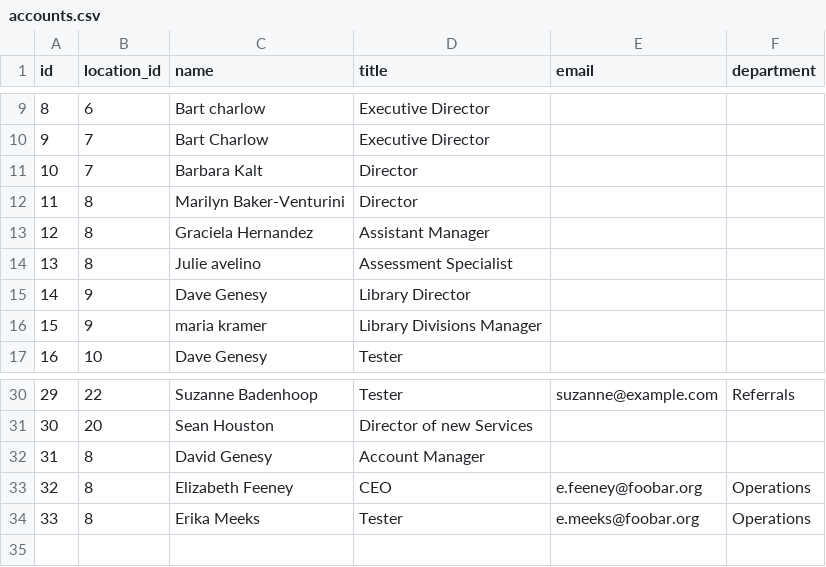
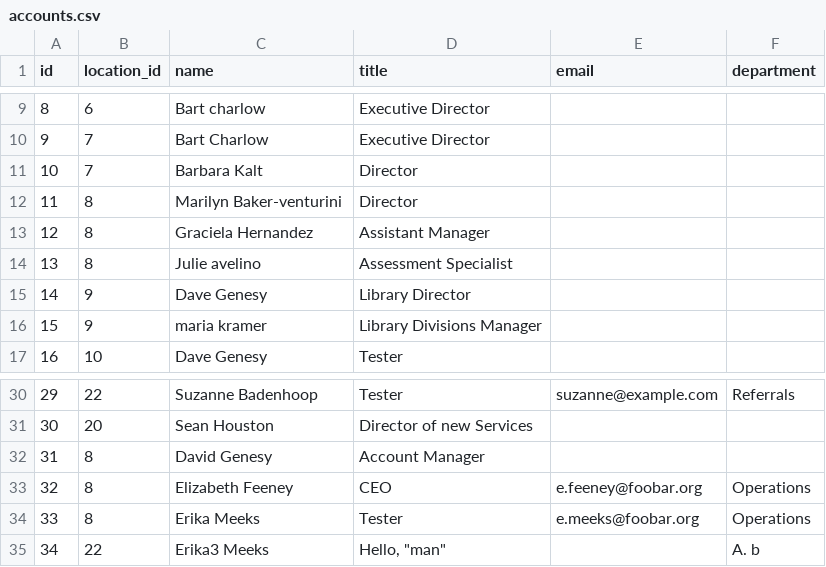
Before and after one commit to Chorochev/powershell, a CSV file: FinalTasks/lab2/accounts.csv, drawn as a sheet; only a part is shown, gaps mark what is left out.

```diff
--- a/FinalTasks/lab2/accounts.csv
+++ b/FinalTasks/lab2/accounts.csv
@@ -11,3 +11,3 @@ id,location_id,name,title,email,department
 10,7,Barbara Kalt,Director,,
-11,8,Marilyn Baker-Venturini,Director,,
+11,8,Marilyn Baker-venturini,Director,,
 12,8,Graciela Hernandez,Assistant Manager,,
@@ -34 +34,2 @@ id,location_id,name,title,email,department
 33,8,Erika Meeks,Tester,e.meeks@foobar.org,Operations
+34,22,Erika3 Meeks,"Hello, ""man""",,A. b
```
Also changed, not shown: 1 other file.
